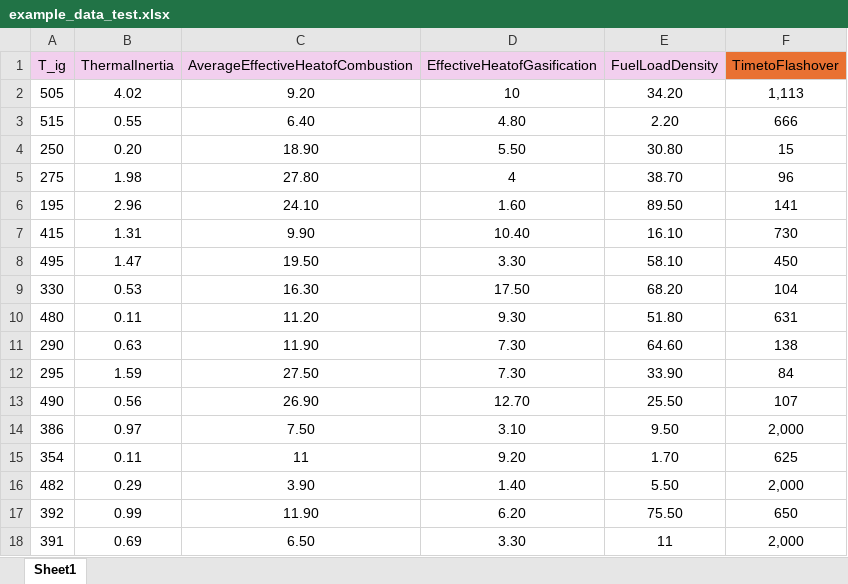
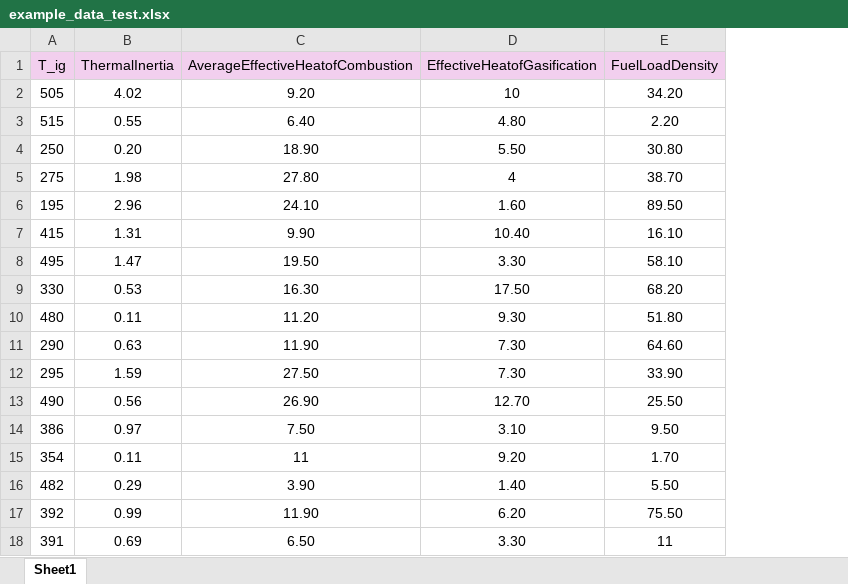
Before and after one commit to allanzhang721/firecast_pipeline, an Excel workbook: examples/example_data_test.xlsx, sheet Sheet1, drawn as a sheet; values as stored, in another font and other column widths than the file's, no borders; the diff names each change by its address in the sheet, - before the commit and + after, or states it on an @@ line.

```diff
--- a/examples/example_data_test.xlsx (sheet Sheet1)
+++ b/examples/example_data_test.xlsx (sheet Sheet1)
-column F (TimetoFlashover), rows 2-18: 1,113 | 666 | 15 | 96 | 141 | 730 | 450 | 104 | 631 | 138 | 84 | 107 | 2,000 | 625 | 2,000 | 650 | 2,000
```
Also changed, not shown: 6 other files.
